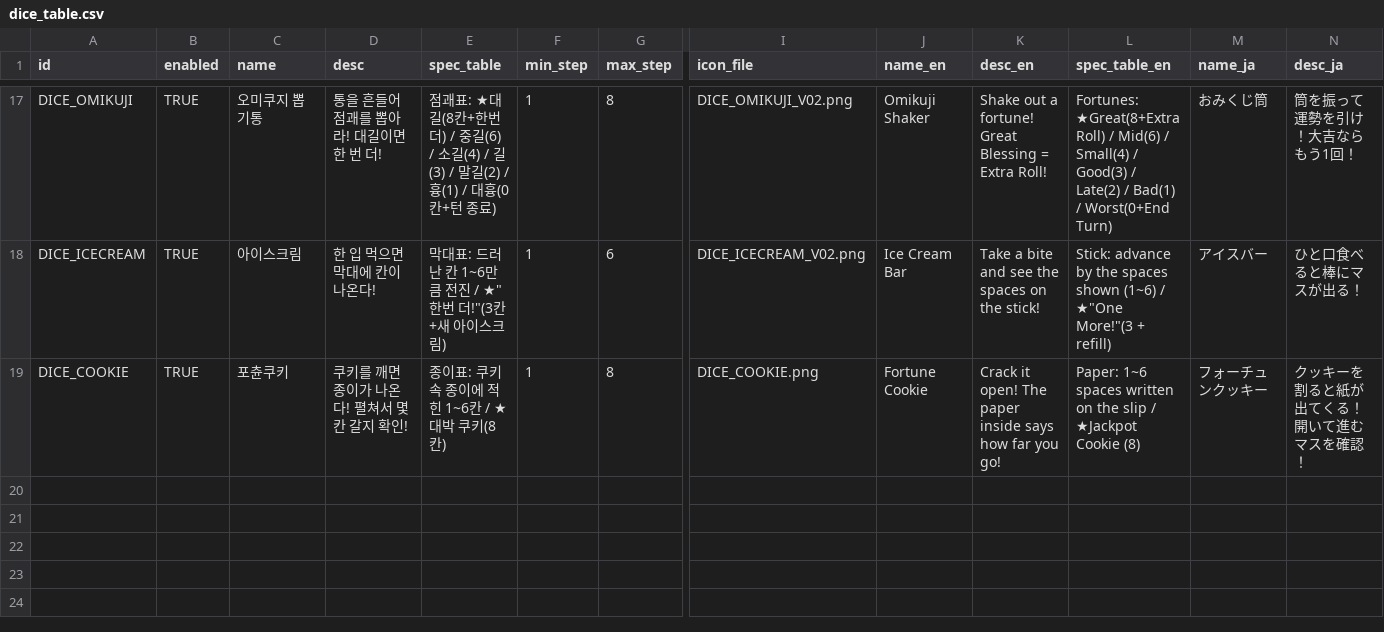
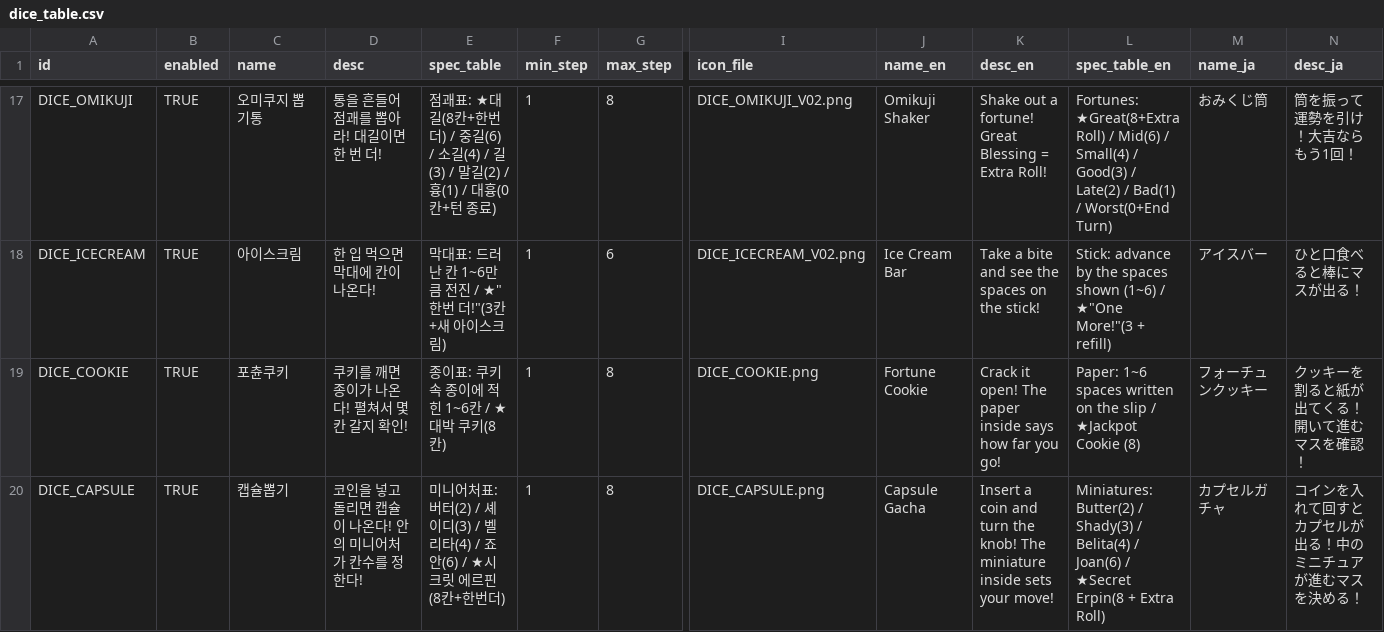
Before and after one commit to mayjohn66-cmd/TRG, a CSV file: content_trickcal/data/dice_table.csv, drawn as a sheet; only a part is shown, gaps mark what is left out; rows hold the shown columns only; the diff names each change by its address in the sheet, - before the commit and + after, or states it on an @@ line.

```diff
--- a/content_trickcal/data/dice_table.csv
+++ b/content_trickcal/data/dice_table.csv
+row 20: DICE_CAPSULE | TRUE | 캡슐뽑기 | 코인을 넣고 돌리면 캡슐이 나온다! 안의 미니어처가 칸수를 정한다! | 미니어처표: 버터(2) / 셰이디(3) / 벨리타(4) / 죠안(6) / ★시크릿 에르핀(8칸+한번더) | 1 | 8 | DICE_CAPSULE.png | Capsule Gacha | Insert a coin and turn the knob! The miniature inside sets your move! | Miniatures: Butter(2) / Shady(3) / Belita(4) / Joan(6) / ★Secret Erpin(8 + Extra Roll) | カプセルガチャ | コインを入れて回すとカプセルが出る！中のミニチュアが進むマスを決める！
```
Also changed, not shown: content_trickcal/data/augments_table.csv, content_trickcal/data/translations.csv, 29 other files.
